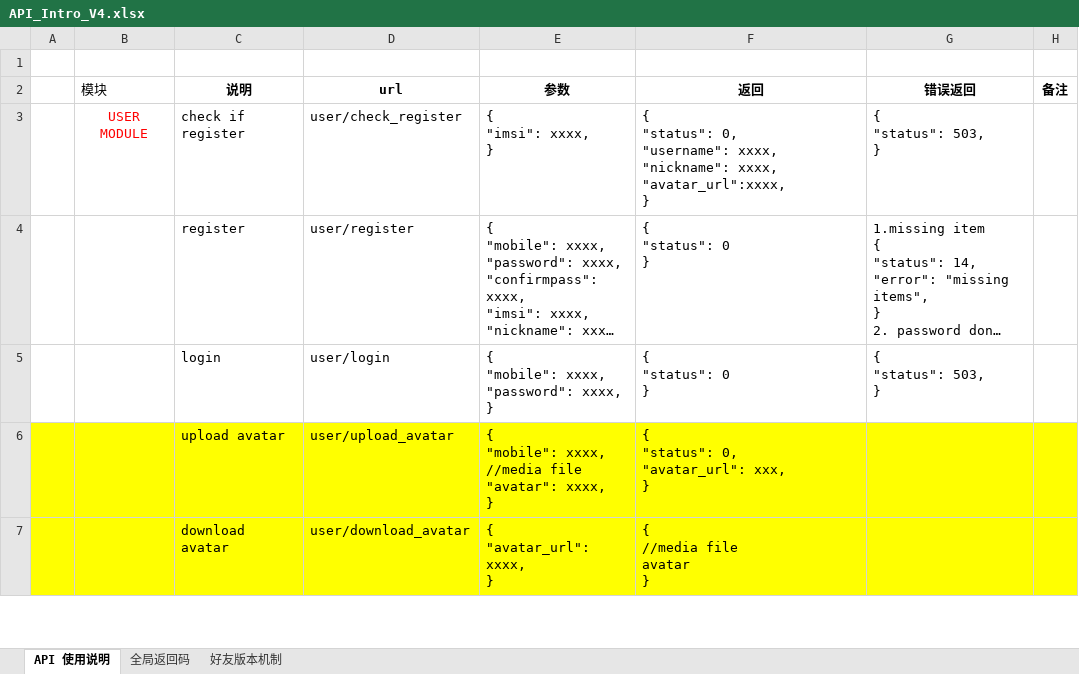
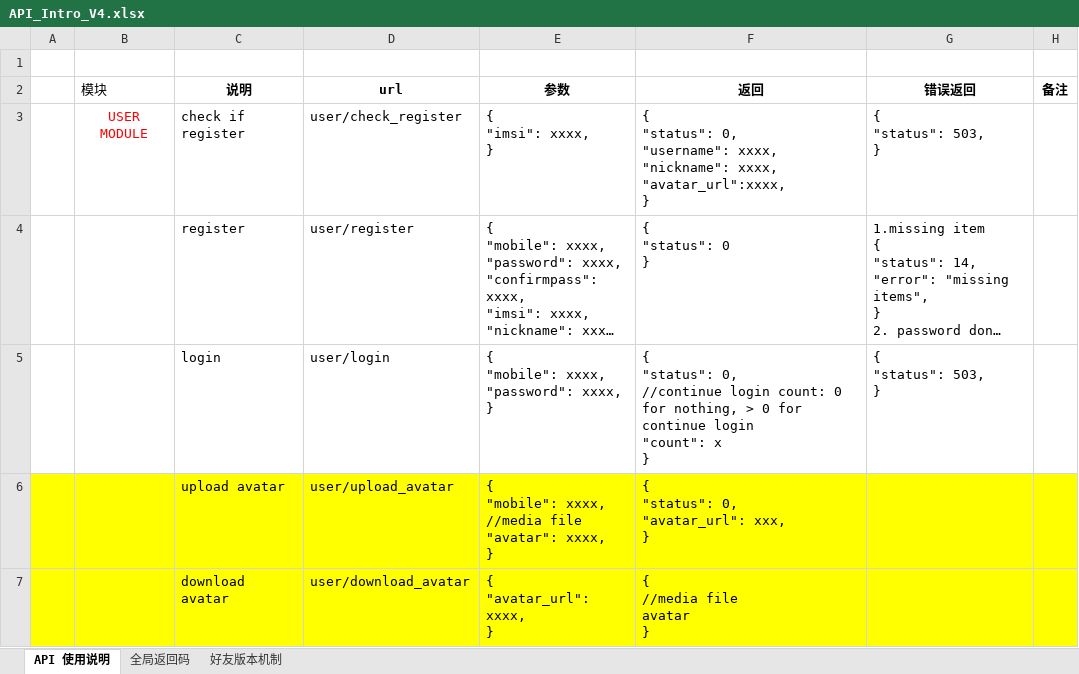
Before and after one commit to finaltracker/finaltracker, an Excel workbook: docs/API_Intro_V4.xlsx, sheet API 使用说明, drawn as a sheet; only a part is shown; long unchanged cells end in …; values as stored, in another font and other column widths than the file's, no borders; table styles not drawn; ↵ is a line break in a cell; the diff names each change by its address in the sheet, - before the commit and + after, or states it on an @@ line.

Commit message:
ADD for continue login

```diff
--- a/docs/API_Intro_V4.xlsx (sheet API 使用说明)
+++ b/docs/API_Intro_V4.xlsx (sheet API 使用说明)
-F5 (返回): { ↵ "status": 0 ↵ }
+F5 (返回): { ↵ "status": 0, ↵ //continue login count: 0 for nothing, > 0 for continue login ↵ "count": x ↵ }
```
